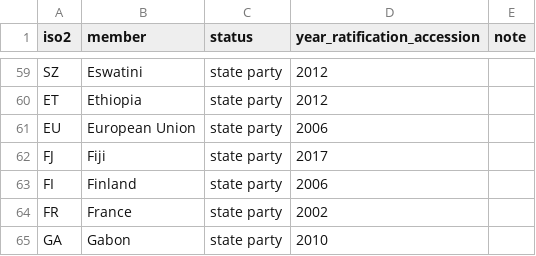
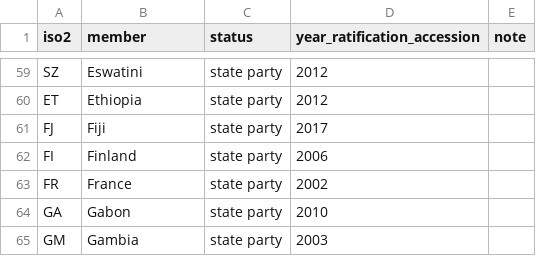
Before and after one commit to world-politics-datalab/mapping_un_treaties, a CSV file: convention_organized_crime_sept2023.csv, drawn as a sheet; only a part is shown, gaps mark what is left out; the shorter side is filled out with more unchanged rows; the diff names each change by its address in the sheet, - before the commit and + after, or states it on an @@ line.

Commit message:
Update convention_organized_crime_sept2023.csv

```diff
--- a/convention_organized_crime_sept2023.csv
+++ b/convention_organized_crime_sept2023.csv
-row 61: EU | European Union | state party | 2006
```
